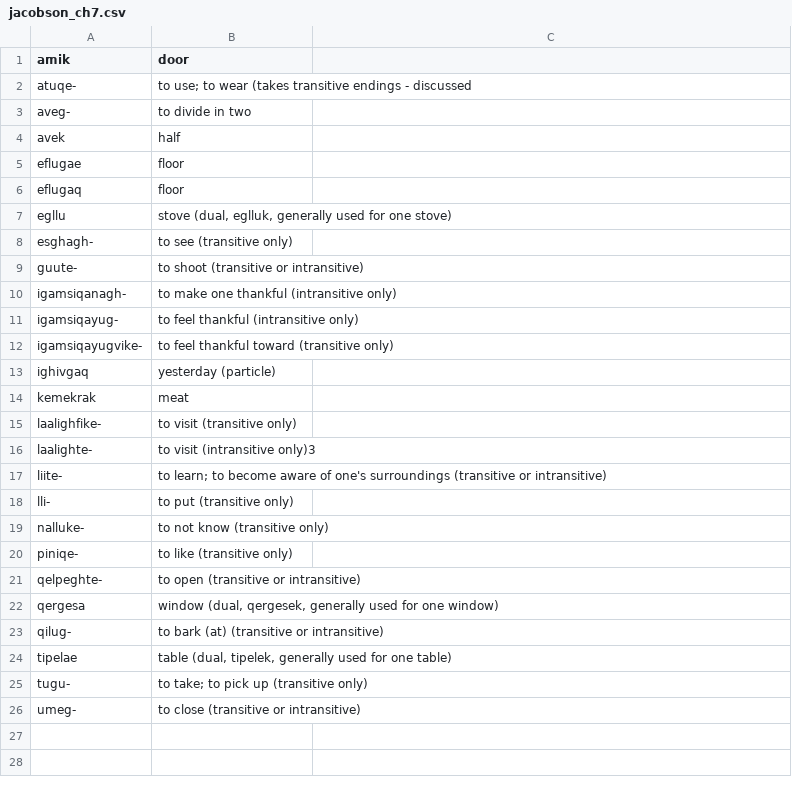
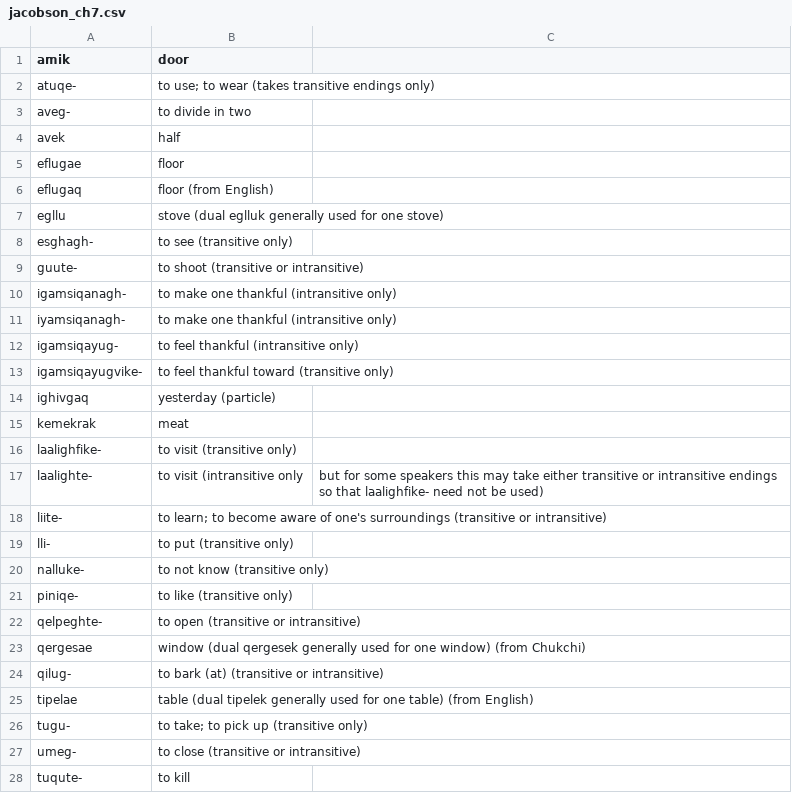
Before and after one commit to SaintLawrenceIslandYupik/finite_state_morphology, a CSV file: make-lexc-files/word_lists/jacobson_ch7.csv, drawn as a sheet.

Commit message:
adding lexc items for ch10

```diff
--- a/make-lexc-files/word_lists/jacobson_ch7.csv
+++ b/make-lexc-files/word_lists/jacobson_ch7.csv
@@ -1,3 +1,3 @@
 amik,door
-atuqe-,to use; to wear (takes transitive endings - discussed
+atuqe-,to use; to wear (takes transitive endings only)
 aveg-,to divide in two
@@ -5,4 +5,4 @@ avek,half
 eflugae,floor
-eflugaq,floor
-egllu,"stove (dual, eglluk, generally used for one stove)"
+eflugaq,floor (from English)
+egllu,stove (dual eglluk generally used for one stove)
 esghagh-,to see (transitive only)
@@ -10,2 +10,3 @@ guute-,to shoot (transitive or intransitive)
 igamsiqanagh-,to make one thankful (intransitive only)
+iyamsiqanagh-,to make one thankful (intransitive only)
 igamsiqayug-,to feel thankful (intransitive only)
@@ -15,3 +16,3 @@ kemekrak,meat
 laalighfike-,to visit (transitive only)
-laalighte-,to visit (intransitive only)3
+laalighte-,to visit (intransitive only, but for some speakers this may take either transitive or intransitive endings so that laalighfike- need not be used)
 liite-,to learn; to become aware of one's surroundings (transitive or intransitive)
@@ -21,6 +22,7 @@ piniqe-,to like (transitive only)
 qelpeghte-,to open (transitive or intransitive)
-qergesa,"window (dual, qergesek, generally used for one window)"
+qergesae,window (dual qergesek generally used for one window) (from Chukchi)
 qilug-,to bark (at) (transitive or intransitive)
-tipelae,"table (dual, tipelek, generally used for one table)"
+tipelae,table (dual tipelek generally used for one table) (from English)
 tugu-,to take; to pick up (transitive only)
 umeg-,to close (transitive or intransitive)
+tuqute-,to kill
```
Also changed, not shown: make-lexc-files/word_lists/jacobson_ch4.csv, 48 other files.
